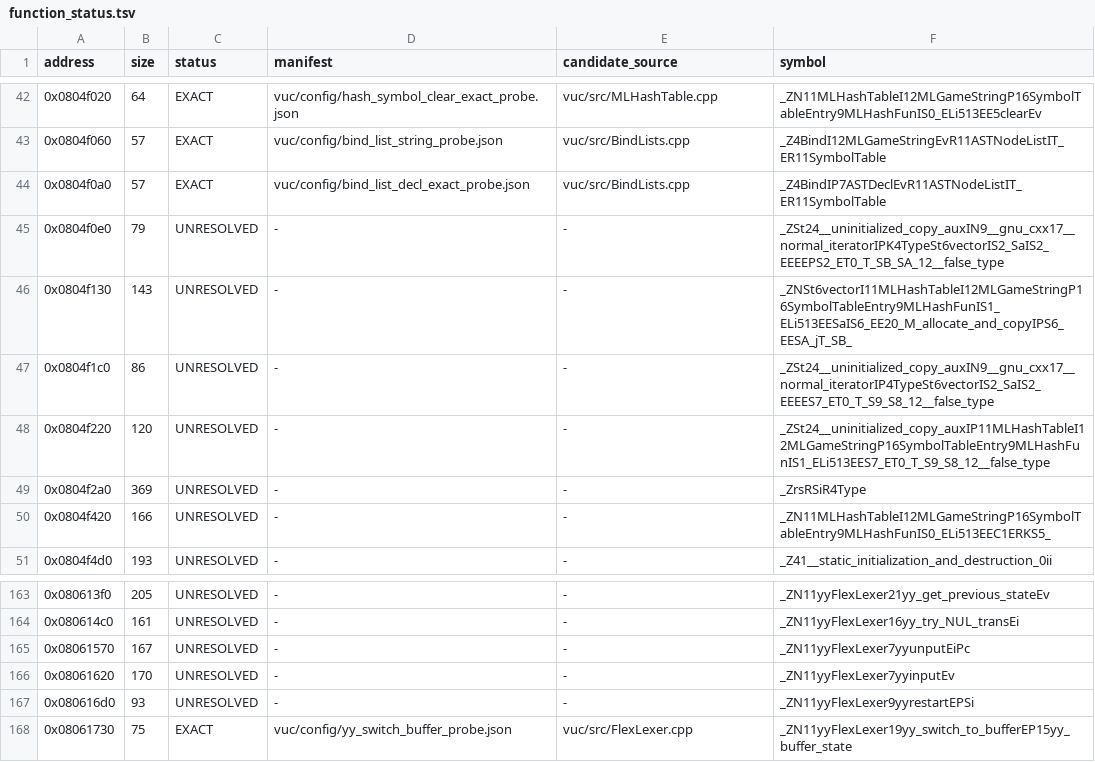
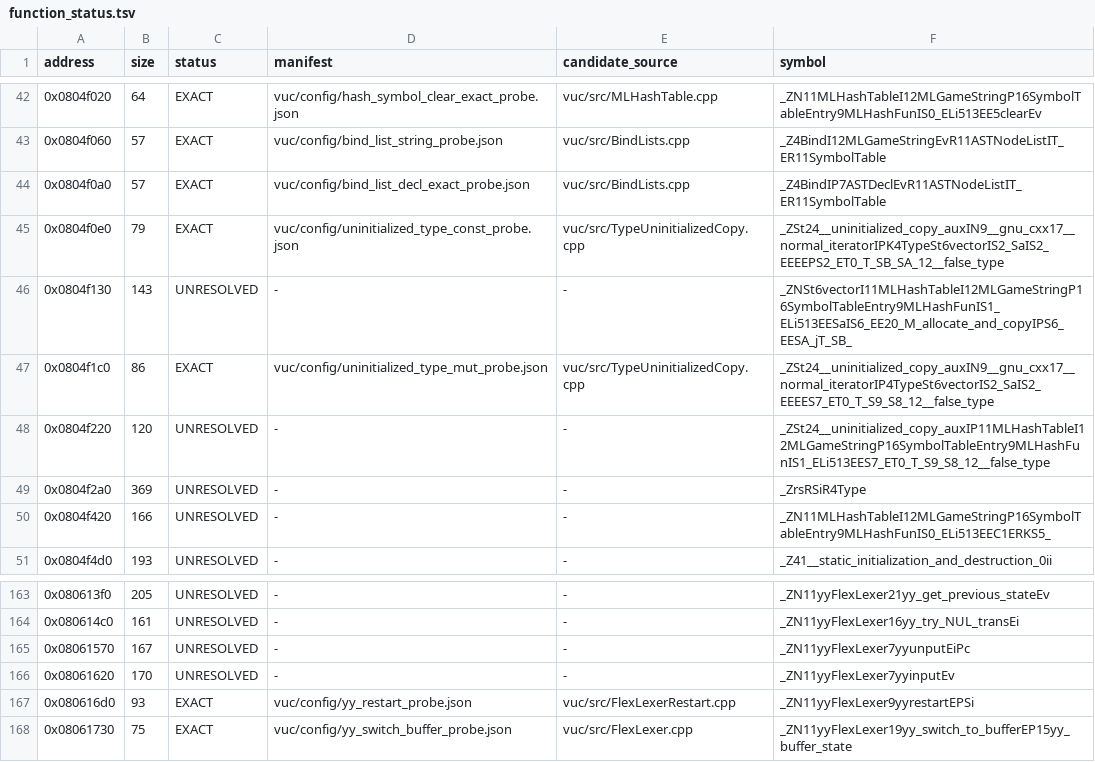
Before and after one commit to fjtrujy/revcl, a TSV file: vuc/config/function_status.tsv, drawn as a sheet; only a part is shown, gaps mark what is left out.

Commit message:
Reach 100 byte-exact VUC functions with lexer restart and STL copies

```diff
--- a/vuc/config/function_status.tsv
+++ b/vuc/config/function_status.tsv
@@ -44,5 +44,5 @@ address	size	status	manifest	candidate_source	symbol
 0x0804f0a0	57	EXACT	vuc/config/bind_list_decl_exact_probe.json	vuc/src/BindLists.cpp	_Z4BindIP7ASTDeclEvR11ASTNodeListIT_ER11SymbolTable
-0x0804f0e0	79	UNRESOLVED	-	-	_ZSt24__uninitialized_copy_auxIN9__gnu_cxx17__normal_iteratorIPK4TypeSt6vectorIS2_SaIS2_EEEEPS2_ET0_T_SB_SA_12__false_type
+0x0804f0e0	79	EXACT	vuc/config/uninitialized_type_const_probe.json	vuc/src/TypeUninitializedCopy.cpp	_ZSt24__uninitialized_copy_auxIN9__gnu_cxx17__normal_iteratorIPK4TypeSt6vectorIS2_SaIS2_EEEEPS2_ET0_T_SB_SA_12__false_type
 0x0804f130	143	UNRESOLVED	-	-	_ZNSt6vectorI11MLHashTableI12MLGameStringP16SymbolTableEntry9MLHashFunIS1_ELi513EESaIS6_EE20_M_allocate_and_copyIPS6_EESA_jT_SB_
-0x0804f1c0	86	UNRESOLVED	-	-	_ZSt24__uninitialized_copy_auxIN9__gnu_cxx17__normal_iteratorIP4TypeSt6vectorIS2_SaIS2_EEEES7_ET0_T_S9_S8_12__false_type
+0x0804f1c0	86	EXACT	vuc/config/uninitialized_type_mut_probe.json	vuc/src/TypeUninitializedCopy.cpp	_ZSt24__uninitialized_copy_auxIN9__gnu_cxx17__normal_iteratorIP4TypeSt6vectorIS2_SaIS2_EEEES7_ET0_T_S9_S8_12__false_type
 0x0804f220	120	UNRESOLVED	-	-	_ZSt24__uninitialized_copy_auxIP11MLHashTableI12MLGameStringP16SymbolTableEntry9MLHashFunIS1_ELi513EES7_ET0_T_S9_S8_12__false_type
@@ -166,3 +166,3 @@ address	size	status	manifest	candidate_source	symbol
 0x08061620	170	UNRESOLVED	-	-	_ZN11yyFlexLexer7yyinputEv
-0x080616d0	93	UNRESOLVED	-	-	_ZN11yyFlexLexer9yyrestartEPSi
+0x080616d0	93	EXACT	vuc/config/yy_restart_probe.json	vuc/src/FlexLexerRestart.cpp	_ZN11yyFlexLexer9yyrestartEPSi
 0x08061730	75	EXACT	vuc/config/yy_switch_buffer_probe.json	vuc/src/FlexLexer.cpp	_ZN11yyFlexLexer19yy_switch_to_bufferEP15yy_buffer_state
```
Also changed, not shown: 22 other files.
